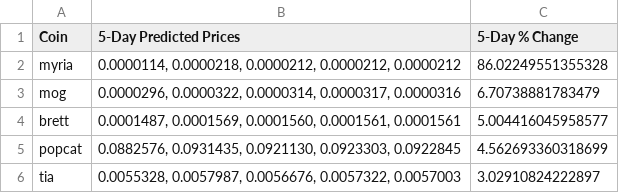
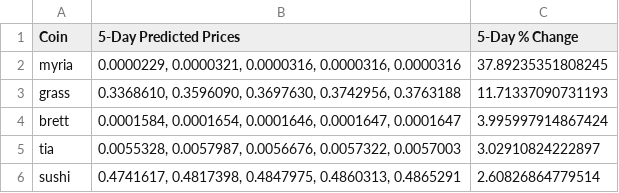
Before and after one commit to tamonashroy/price-prediction-app, a CSV file: top5_coinswitch_5day_predictions.csv, drawn as a sheet.

```diff
--- a/top5_coinswitch_5day_predictions.csv
+++ b/top5_coinswitch_5day_predictions.csv
@@ -1,6 +1,6 @@
 Coin,5-Day Predicted Prices,5-Day % Change
-myria,"0.0000114, 0.0000218, 0.0000212, 0.0000212, 0.0000212",86.02249551355328
-mog,"0.0000296, 0.0000322, 0.0000314, 0.0000317, 0.0000316",6.70738881783479
-brett,"0.0001487, 0.0001569, 0.0001560, 0.0001561, 0.0001561",5.004416045958577
-popcat,"0.0882576, 0.0931435, 0.0921130, 0.0923303, 0.0922845",4.562693360318699
+myria,"0.0000229, 0.0000321, 0.0000316, 0.0000316, 0.0000316",37.89235351808245
+grass,"0.3368610, 0.3596090, 0.3697630, 0.3742956, 0.3763188",11.71337090731193
+brett,"0.0001584, 0.0001654, 0.0001646, 0.0001647, 0.0001647",3.995997914867424
 tia,"0.0055328, 0.0057987, 0.0056676, 0.0057322, 0.0057003",3.02910824222897
+sushi,"0.4741617, 0.4817398, 0.4847975, 0.4860313, 0.4865291",2.60826864779514
```
Also changed, not shown: batch_5day_predictions.csv, batch_last5_actual_vs_predicted.csv, 2 other files.
